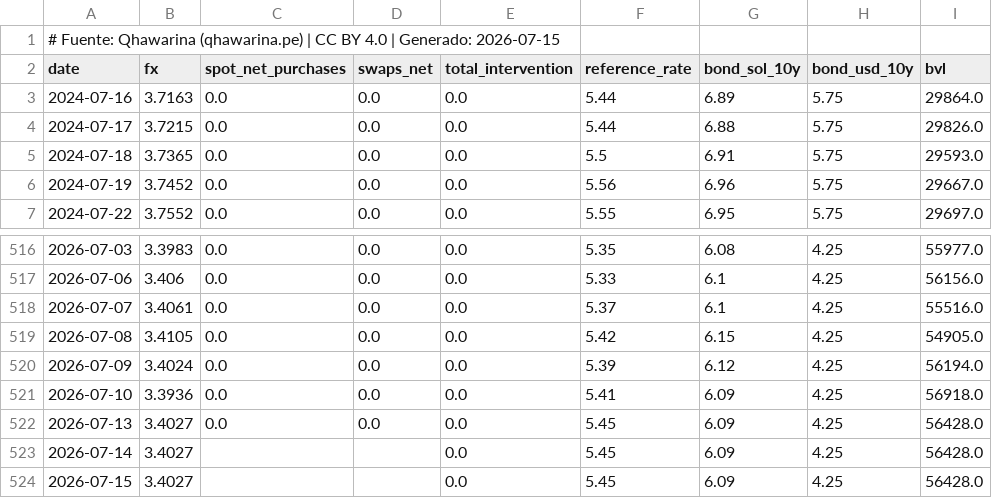
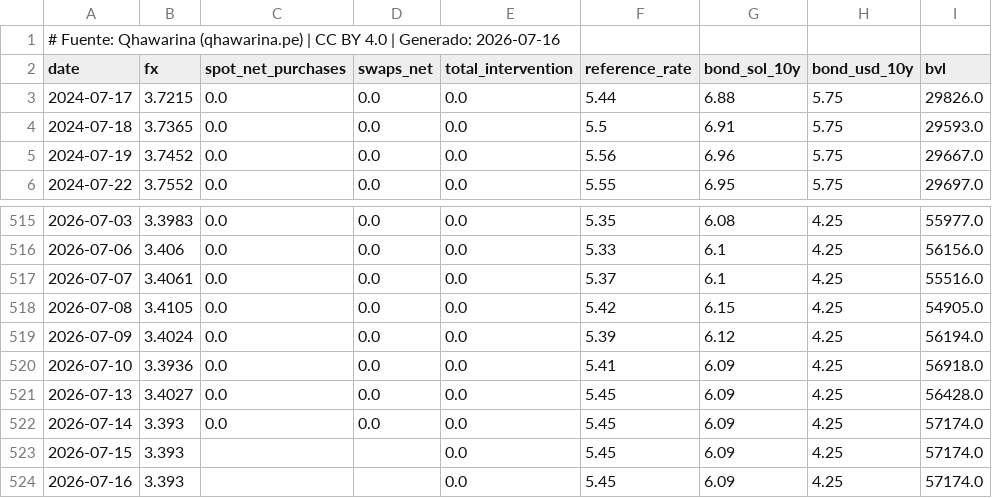
Before and after one commit to cesarchavezp29/qhawarina, a CSV file: exports/data/csv/tipo_cambio.csv, drawn as a sheet; only a part is shown, gaps mark what is left out.

```diff
--- a/exports/data/csv/tipo_cambio.csv
+++ b/exports/data/csv/tipo_cambio.csv
@@ -1,4 +1,3 @@
-# Fuente: Qhawarina (qhawarina.pe) | CC BY 4.0 | Generado: 2026-07-15
+# Fuente: Qhawarina (qhawarina.pe) | CC BY 4.0 | Generado: 2026-07-16
 date,fx,spot_net_purchases,swaps_net,total_intervention,reference_rate,bond_sol_10y,bond_usd_10y,bvl
-2024-07-16,3.7163,0.0,0.0,0.0,5.44,6.89,5.75,29864.0
 2024-07-17,3.7215,0.0,0.0,0.0,5.44,6.88,5.75,29826.0
@@ -522,3 +521,4 @@ date,fx,spot_net_purchases,swaps_net,total_intervention,reference_rate,bond_sol_
 2026-07-13,3.4027,0.0,0.0,0.0,5.45,6.09,4.25,56428.0
-2026-07-14,3.4027,,,0.0,5.45,6.09,4.25,56428.0
-2026-07-15,3.4027,,,0.0,5.45,6.09,4.25,56428.0
+2026-07-14,3.393,0.0,0.0,0.0,5.45,6.09,4.25,57174.0
+2026-07-15,3.393,,,0.0,5.45,6.09,4.25,57174.0
+2026-07-16,3.393,,,0.0,5.45,6.09,4.25,57174.0
```
Also changed, not shown: exports/data/csv/indices_riesgo_mensual.csv, exports/data/csv/pbi_nowcast.csv, 10 other files.
